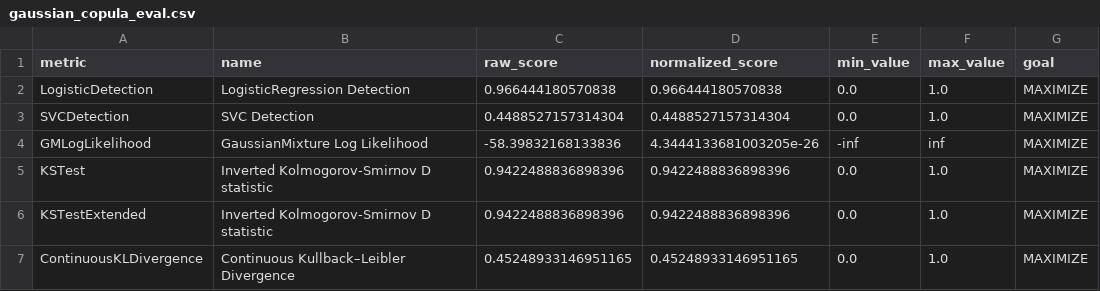
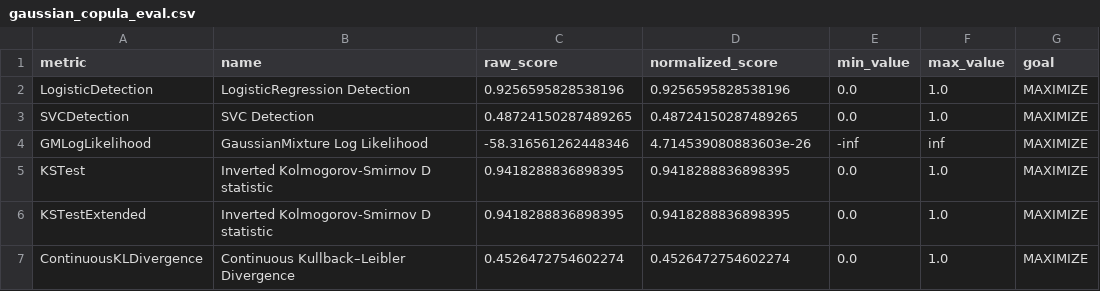
Before and after one commit to hugodscarvalho/SAIN2021_G7, a CSV file: data/08_reporting/gaussian_copula_eval.csv, drawn as a sheet.

```diff
--- a/data/08_reporting/gaussian_copula_eval.csv
+++ b/data/08_reporting/gaussian_copula_eval.csv
@@ -1,7 +1,7 @@
 metric,name,raw_score,normalized_score,min_value,max_value,goal
-LogisticDetection,LogisticRegression Detection,0.966444180570838,0.966444180570838,0.0,1.0,MAXIMIZE
-SVCDetection,SVC Detection,0.4488527157314304,0.4488527157314304,0.0,1.0,MAXIMIZE
-GMLogLikelihood,GaussianMixture Log Likelihood,-58.39832168133836,4.3444133681003205e-26,-inf,inf,MAXIMIZE
-KSTest,Inverted Kolmogorov-Smirnov D statistic,0.9422488836898396,0.9422488836898396,0.0,1.0,MAXIMIZE
-KSTestExtended,Inverted Kolmogorov-Smirnov D statistic,0.9422488836898396,0.9422488836898396,0.0,1.0,MAXIMIZE
-ContinuousKLDivergence,Continuous Kullback–Leibler Divergence,0.45248933146951165,0.45248933146951165,0.0,1.0,MAXIMIZE
+LogisticDetection,LogisticRegression Detection,0.9256595828538196,0.9256595828538196,0.0,1.0,MAXIMIZE
+SVCDetection,SVC Detection,0.48724150287489265,0.48724150287489265,0.0,1.0,MAXIMIZE
+GMLogLikelihood,GaussianMixture Log Likelihood,-58.316561262448346,4.714539080883603e-26,-inf,inf,MAXIMIZE
+KSTest,Inverted Kolmogorov-Smirnov D statistic,0.9418288836898395,0.9418288836898395,0.0,1.0,MAXIMIZE
+KSTestExtended,Inverted Kolmogorov-Smirnov D statistic,0.9418288836898395,0.9418288836898395,0.0,1.0,MAXIMIZE
+ContinuousKLDivergence,Continuous Kullback–Leibler Divergence,0.4526472754602274,0.4526472754602274,0.0,1.0,MAXIMIZE
```
Also changed, not shown: data/08_reporting/ctgan_eval.csv, 8 other files.
